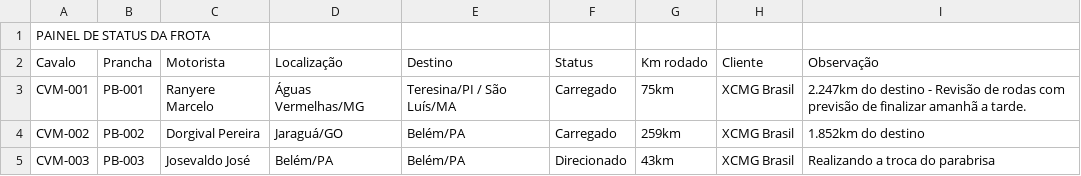
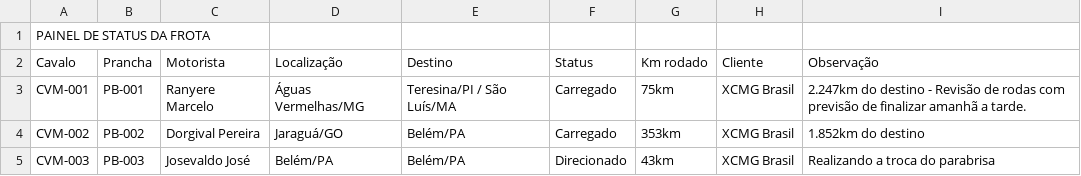
Before and after one commit to Machinelog/painel-frota, a CSV file: dados_para_painel/2026-01-30_15-00.csv, drawn as a sheet.

Commit message:
Update 2026-01-30_15-00.csv

```diff
--- a/dados_para_painel/2026-01-30_15-00.csv
+++ b/dados_para_painel/2026-01-30_15-00.csv
@@ -3,3 +3,3 @@ Cavalo;Prancha;Motorista;Localização;Destino;Status;Km rodado;Cliente;Observa
 CVM-001;PB-001;Ranyere Marcelo;Águas Vermelhas/MG;Teresina/PI / São Luís/MA;Carregado;75km;XCMG Brasil;2.247km do destino - Revisão de rodas com previsão de finalizar amanhã a tarde.
-CVM-002;PB-002;Dorgival Pereira;Jaraguá/GO;Belém/PA;Carregado;259km;XCMG Brasil;1.852km do destino
+CVM-002;PB-002;Dorgival Pereira;Jaraguá/GO;Belém/PA;Carregado;353km;XCMG Brasil;1.852km do destino
 CVM-003;PB-003;Josevaldo José;Belém/PA;Belém/PA;Direcionado;43km;XCMG Brasil;Realizando a troca do parabrisa
```
